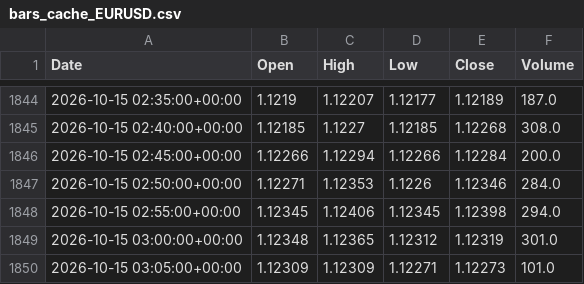
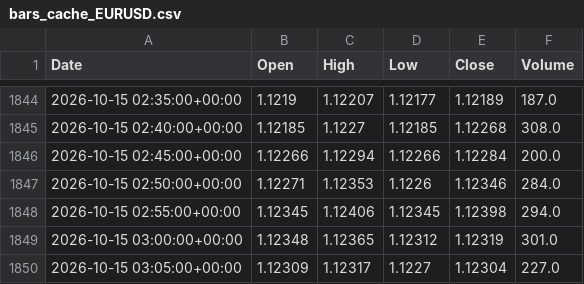
Before and after one commit to Dannyijebor/forex-bot, a CSV file: bars_cache_EURUSD.csv, drawn as a sheet; only a part is shown, gaps mark what is left out.

```diff
--- a/bars_cache_EURUSD.csv
+++ b/bars_cache_EURUSD.csv
@@ -1849,2 +1849,2 @@ Date,Open,High,Low,Close,Volume
 2026-10-15 03:00:00+00:00,1.12348,1.12365,1.12312,1.12319,301.0
-2026-10-15 03:05:00+00:00,1.12309,1.12309,1.12271,1.12273,101.0
+2026-10-15 03:05:00+00:00,1.12309,1.12317,1.1227,1.12304,227.0
```
Also changed, not shown: bars_cache_GBPUSD.csv, bars_cache_USDJPY.csv, 1 other file.
